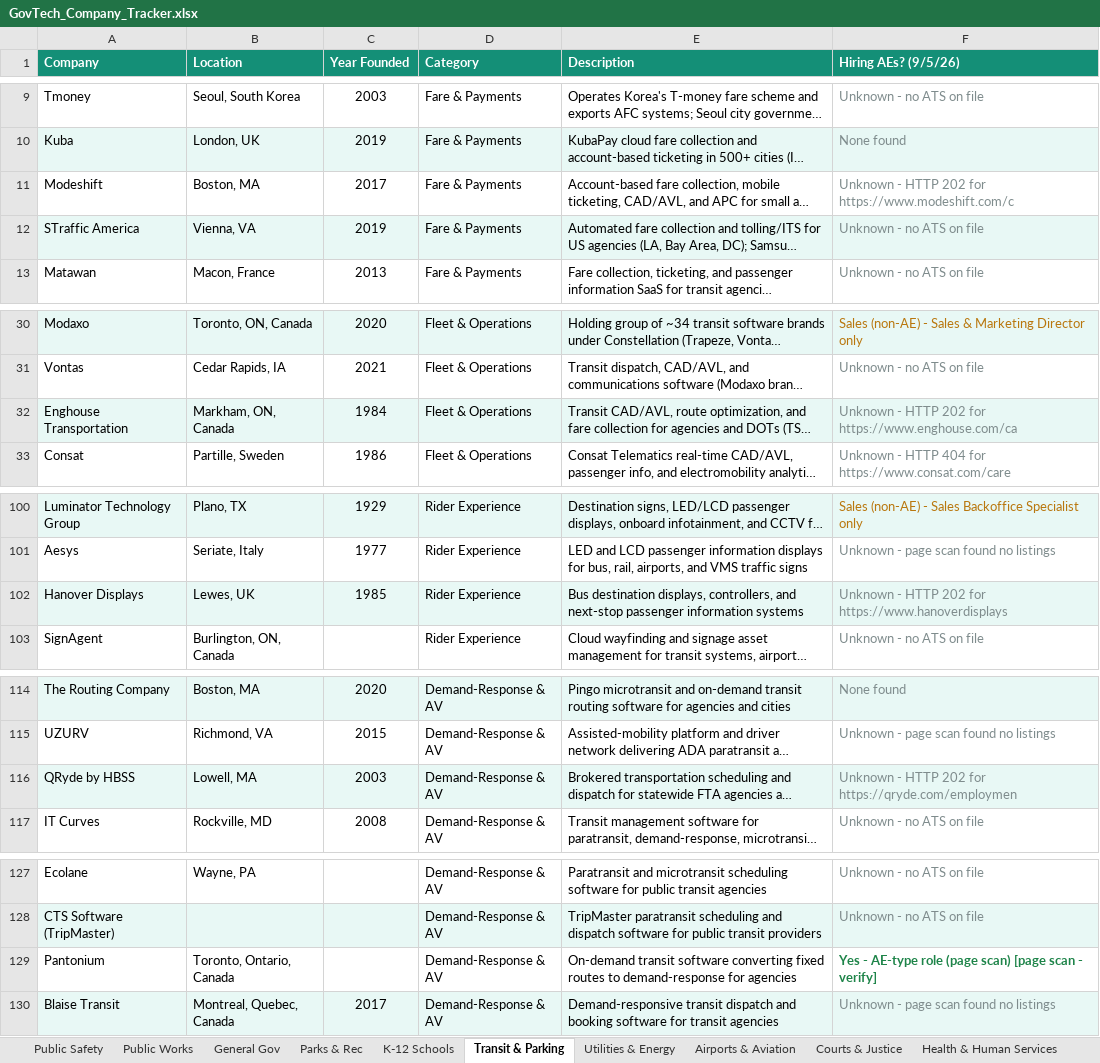
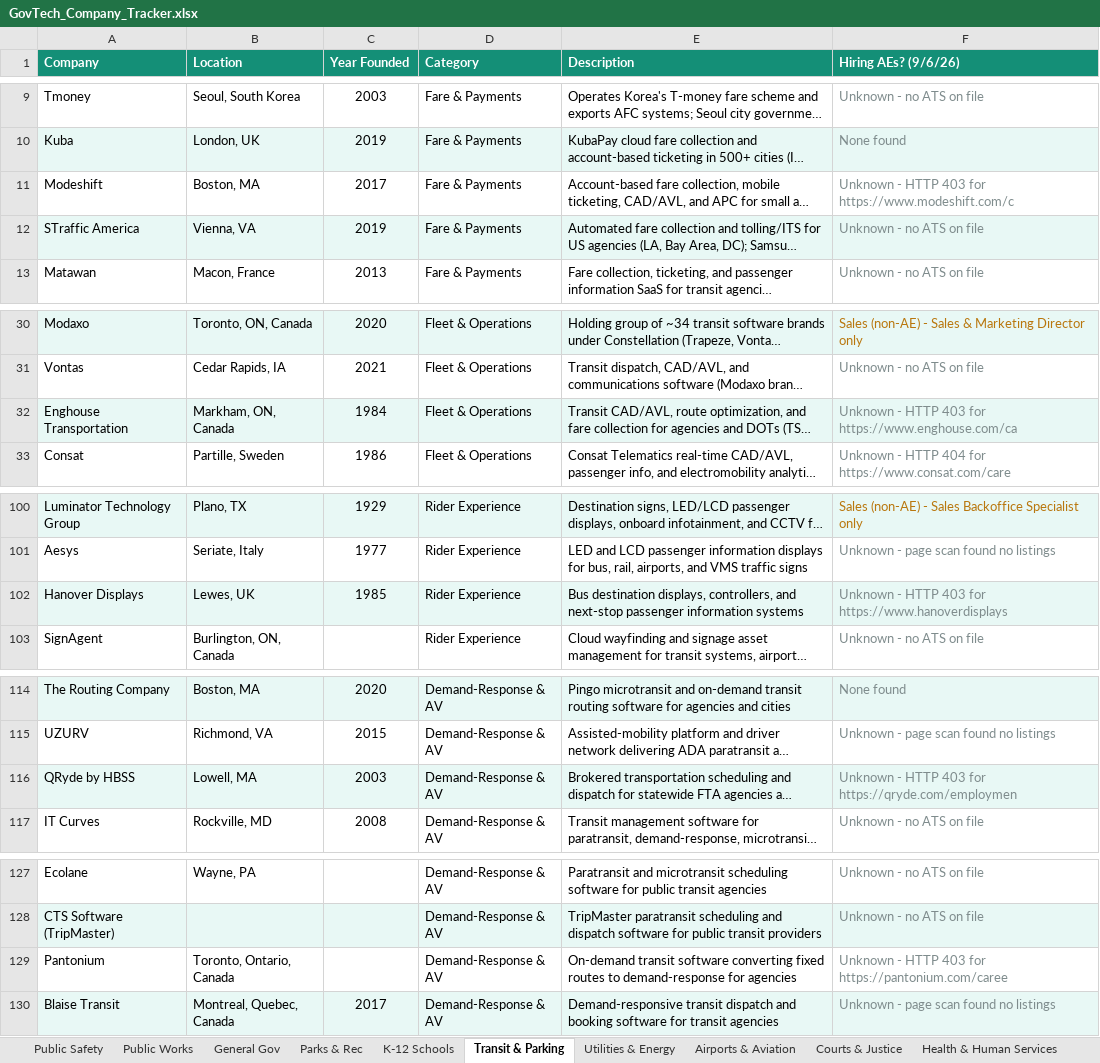
Before and after one commit to westjw/govtech-dock, an Excel workbook: exports/GovTech_Company_Tracker.xlsx, sheet Transit & Parking, drawn as a sheet; only a part is shown, gaps mark what is left out; long unchanged cells end in …; values as stored, in another font and other column widths than the file's, no borders; the diff names each change by its address in the sheet, - before the commit and + after, or states it on an @@ line.

```diff
--- a/exports/GovTech_Company_Tracker.xlsx (sheet Transit & Parking)
+++ b/exports/GovTech_Company_Tracker.xlsx (sheet Transit & Parking)
-F1: Hiring AEs? (9/5/26)
+F1: Hiring AEs? (9/6/26)
-F11 (Hiring AEs? (9/6/26)): …- HTTP 202 for https://www.modeshift.com/c
+F11 (Hiring AEs? (9/6/26)): …- HTTP 403 for https://www.modeshift.com/c
-F32 (Hiring AEs? (9/6/26)): …- HTTP 202 for https://www.enghouse.com/ca
+F32 (Hiring AEs? (9/6/26)): …- HTTP 403 for https://www.enghouse.com/ca
-F102 (Hiring AEs? (9/6/26)): …- HTTP 202 for https://www.hanoverdisplays
+F102 (Hiring AEs? (9/6/26)): …- HTTP 403 for https://www.hanoverdisplays
-F116 (Hiring AEs? (9/6/26)): …- HTTP 202 for https://qryde.com/employmen
+F116 (Hiring AEs? (9/6/26)): …- HTTP 403 for https://qryde.com/employmen
-F129 (Hiring AEs? (9/6/26)): Yes - AE-type role (page scan) [page scan - verify]
+F129 (Hiring AEs? (9/6/26)): Unknown - HTTP 403 for https://pantonium.com/caree
@@ F129 bold: on → off, text colour: #1E8449 → #7F8C8D @@
```
Also changed, not shown: sheet General Gov, sheet Public Safety, sheet Airports & Aviation, sheet Utilities & Energy, sheet Housing & Community Dev, sheet Courts & Justice, 5 more sheets.
